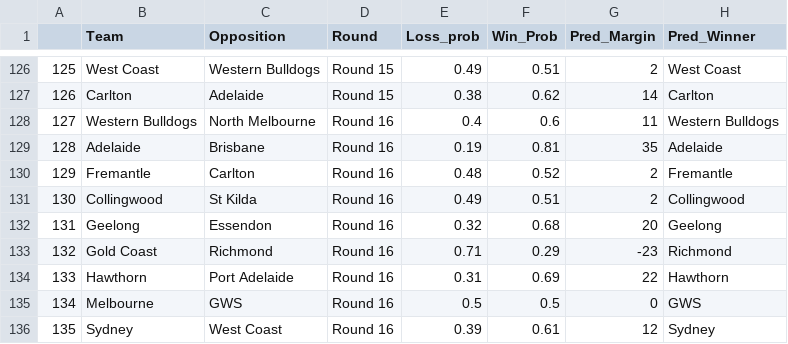
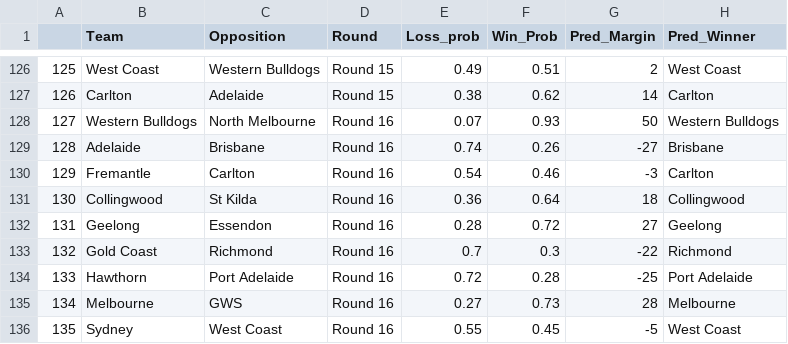
Before and after one commit to mitch-mooney/AFL_Predictions, a CSV file: csv_files/round_predictions.csv, drawn as a sheet; only a part is shown, gaps mark what is left out.

Commit message:
Round 16 Commit 2

```diff
--- a/csv_files/round_predictions.csv
+++ b/csv_files/round_predictions.csv
@@ -127,10 +127,10 @@
 "126","Carlton","Adelaide","Round 15",0.38,0.62,14,"Carlton"
-"127","Western Bulldogs","North Melbourne","Round 16",0.4,0.6,11,"Western Bulldogs"
-"128","Adelaide","Brisbane","Round 16",0.19,0.81,35,"Adelaide"
-"129","Fremantle","Carlton","Round 16",0.48,0.52,2,"Fremantle"
-"130","Collingwood","St Kilda","Round 16",0.49,0.51,2,"Collingwood"
-"131","Geelong","Essendon","Round 16",0.32,0.68,20,"Geelong"
-"132","Gold Coast","Richmond","Round 16",0.71,0.29,-23,"Richmond"
-"133","Hawthorn","Port Adelaide","Round 16",0.31,0.69,22,"Hawthorn"
-"134","Melbourne","GWS","Round 16",0.5,0.5,0,"GWS"
-"135","Sydney","West Coast","Round 16",0.39,0.61,12,"Sydney"
+"127","Western Bulldogs","North Melbourne","Round 16",0.07,0.93,50,"Western Bulldogs"
+"128","Adelaide","Brisbane","Round 16",0.74,0.26,-27,"Brisbane"
+"129","Fremantle","Carlton","Round 16",0.54,0.46,-3,"Carlton"
+"130","Collingwood","St Kilda","Round 16",0.36,0.64,18,"Collingwood"
+"131","Geelong","Essendon","Round 16",0.28,0.72,27,"Geelong"
+"132","Gold Coast","Richmond","Round 16",0.7,0.3,-22,"Richmond"
+"133","Hawthorn","Port Adelaide","Round 16",0.72,0.28,-25,"Port Adelaide"
+"134","Melbourne","GWS","Round 16",0.27,0.73,28,"Melbourne"
+"135","Sydney","West Coast","Round 16",0.55,0.45,-5,"West Coast"
```
